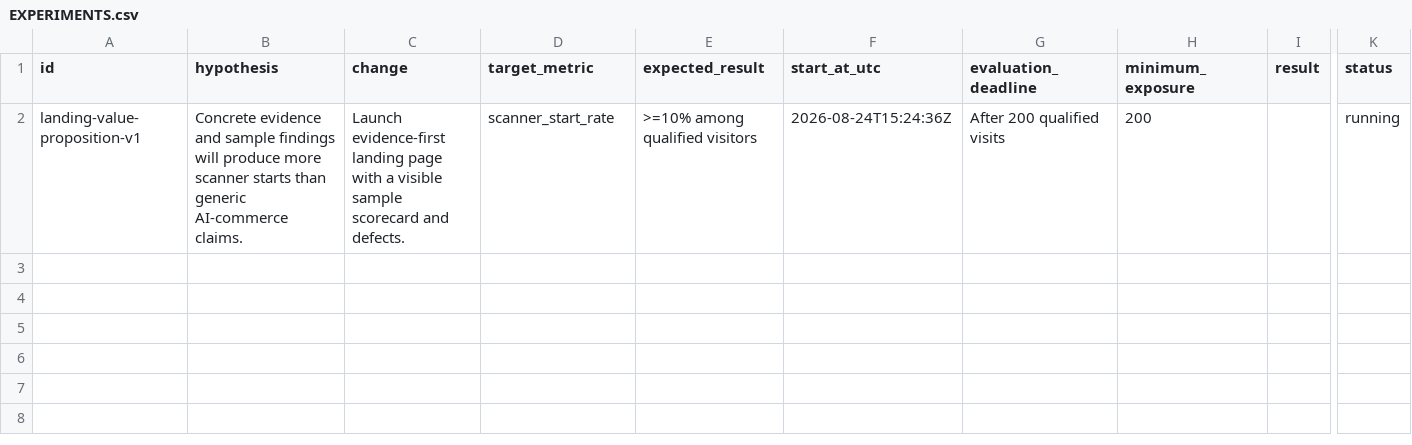
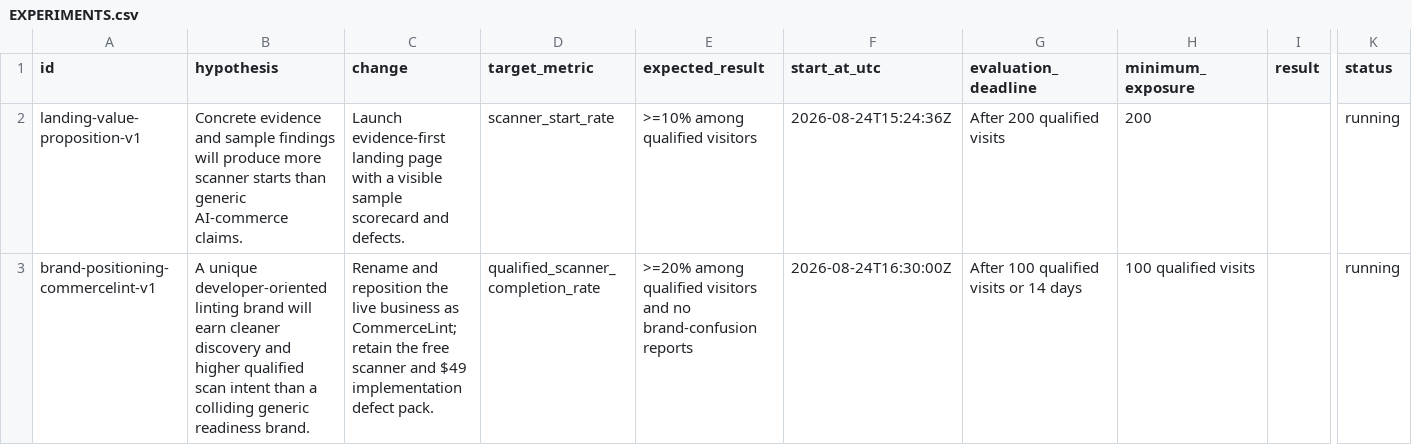
Before and after one commit to pri8771/autonomous_apps, a CSV file: EXPERIMENTS.csv, drawn as a sheet; only a part is shown, gaps mark what is left out; rows hold the shown columns only; the diff names each change by its address in the sheet, - before the commit and + after, or states it on an @@ line.

```diff
--- a/EXPERIMENTS.csv
+++ b/EXPERIMENTS.csv
+row 3: brand-positioning-commercelint-v1 | A unique developer-oriented linting brand will earn cleaner discovery and higher qualified scan intent than a colliding generic readiness brand. | Rename and reposition the live business as CommerceLint; retain the free scanner and $49 implementation defect pack. | qualified_scanner_completion_rate | >=20% among qualified visitors and no brand-confusion reports | 2026-08-24T16:30:00Z | After 100 qualified visits or 14 days | 100 qualified visits |  | running
```
Also changed, not shown: 41 other files.
